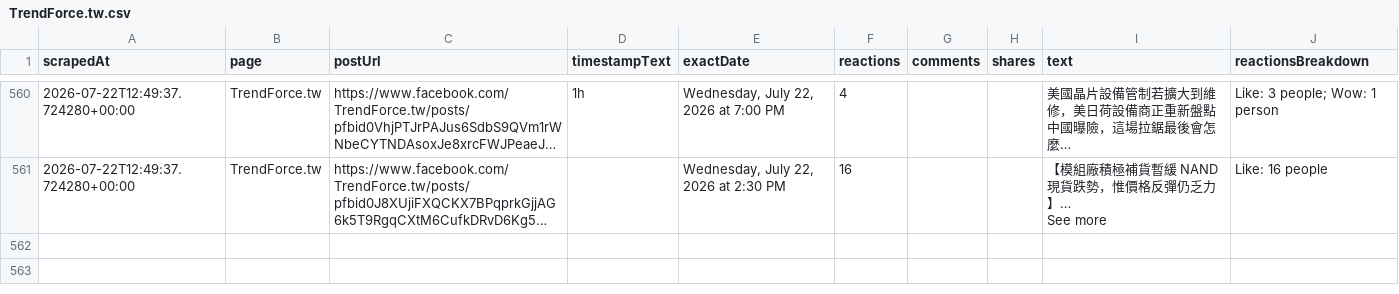
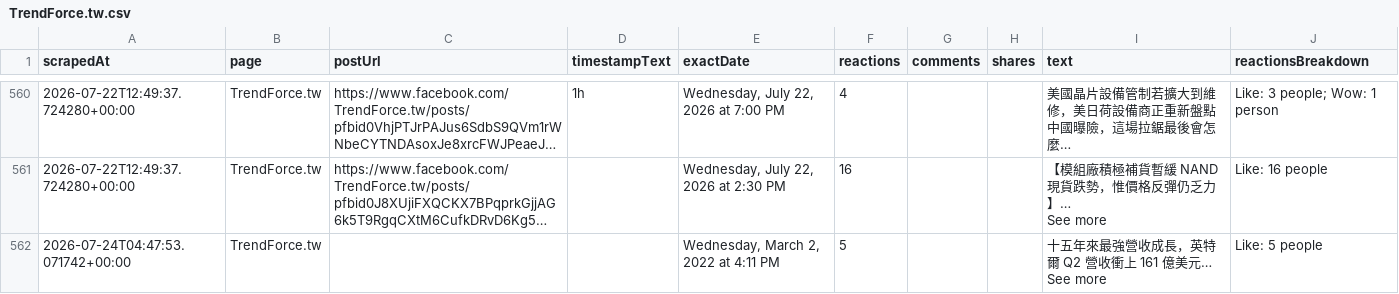
Before and after one commit to elainekaotf/TrendForceDashboard, a CSV file: csv/facebook/TrendForce.tw.csv, drawn as a sheet; only a part is shown, gaps mark what is left out; long unchanged cells end in …; ↵ is a line break in a cell; the diff names each change by its address in the sheet, - before the commit and + after, or states it on an @@ line.

```diff
--- a/csv/facebook/TrendForce.tw.csv
+++ b/csv/facebook/TrendForce.tw.csv
+row 562: 2026-07-24T04:47:53.071742+00:00 | TrendForce.tw |  |  | Wednesday, March 2, 2022 at 4:11 PM | 5 |  |  | 十五年來最強營收成長，英特爾 Q2 營收衝上 161 億美元… ↵ See more | Like: 5 people
```
Also changed, not shown: csv/SemiAnalysis_.csv, csv/TrendForce.csv, 37 other files.
